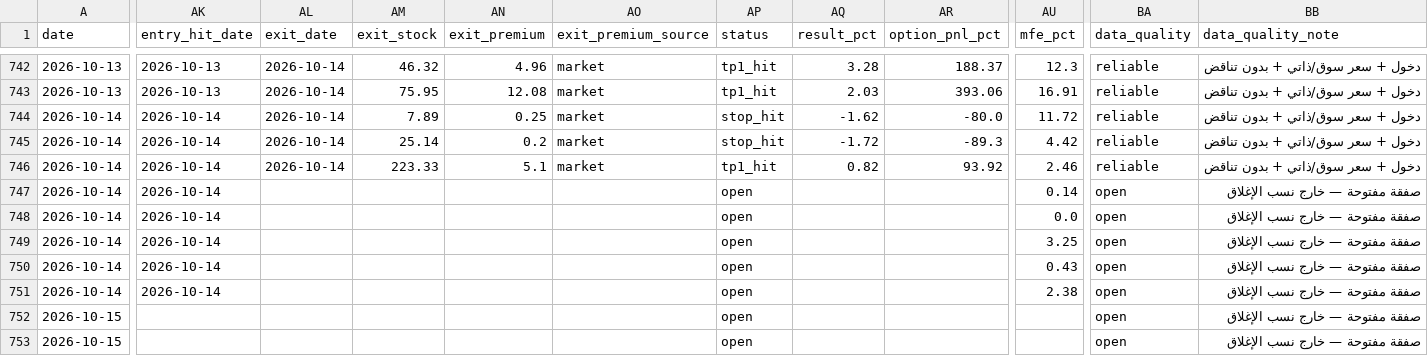
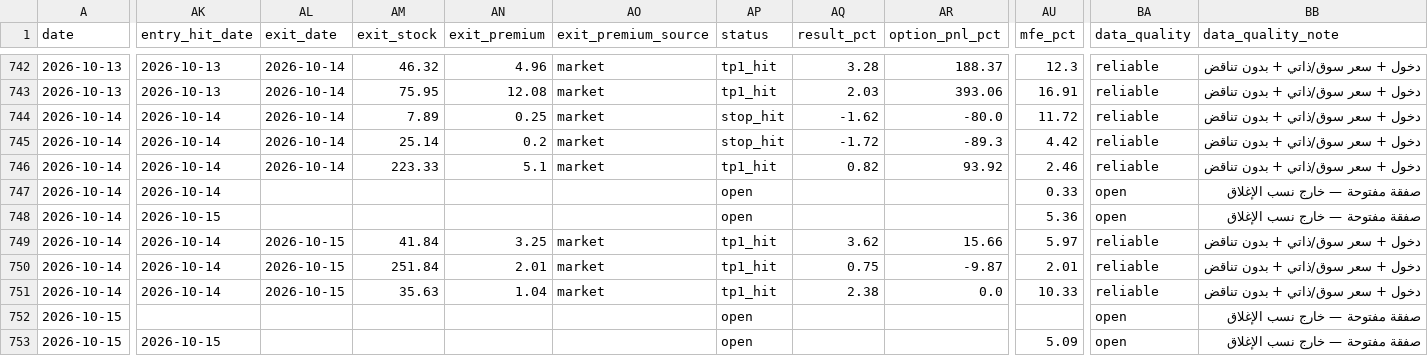
Before and after one commit to nasralsws8-web/screen-option-report, a CSV file: outcomes.csv, drawn as a sheet; only a part is shown, gaps mark what is left out; the diff covers the shown part only; the diff names each change by its address in the sheet, - before the commit and + after, or states it on an @@ line.

```diff
--- a/outcomes.csv
+++ b/outcomes.csv
-AU747 (mfe_pct): 0.14
+AU747 (mfe_pct): 0.33
-AK748 (entry_hit_date): 2026-10-14
+AK748 (entry_hit_date): 2026-10-15
-AU748 (mfe_pct): 0.0
+AU748 (mfe_pct): 5.36
-AL749:AL751 (exit_date): (empty)
+AL749:AL751 (exit_date): 2026-10-15
-AM749 (exit_stock): (empty)
+AM749 (exit_stock): 41.84
-AN749 (exit_premium): (empty)
+AN749 (exit_premium): 3.25
-AO749:AO751 (exit_premium_source): (empty)
+AO749:AO751 (exit_premium_source): market
-AP749:AP751 (status): open
+AP749:AP751 (status): tp1_hit
-AQ749 (result_pct): (empty)
+AQ749 (result_pct): 3.62
-AR749 (option_pnl_pct): (empty)
+AR749 (option_pnl_pct): 15.66
-AU749 (mfe_pct): 3.25
+AU749 (mfe_pct): 5.97
-BA749:BA751 (data_quality): open
+BA749:BA751 (data_quality): reliable
-BB749:BB751 (data_quality_note): صفقة مفتوحة — خارج نسب الإغلاق
+BB749:BB751 (data_quality_note): دخول + سعر سوق/ذاتي + بدون تناقض
-AM750 (exit_stock): (empty)
+AM750 (exit_stock): 251.84
-AN750 (exit_premium): (empty)
+AN750 (exit_premium): 2.01
-AQ750 (result_pct): (empty)
+AQ750 (result_pct): 0.75
-AR750 (option_pnl_pct): (empty)
+AR750 (option_pnl_pct): -9.87
-AU750 (mfe_pct): 0.43
+AU750 (mfe_pct): 2.01
-AM751 (exit_stock): (empty)
+AM751 (exit_stock): 35.63
-AN751 (exit_premium): (empty)
+AN751 (exit_premium): 1.04
-AQ751 (result_pct): (empty)
+AQ751 (result_pct): 2.38
-AR751 (option_pnl_pct): (empty)
+AR751 (option_pnl_pct): 0.0
-AU751 (mfe_pct): 2.38
+AU751 (mfe_pct): 10.33
-AK753 (entry_hit_date): (empty)
+AK753 (entry_hit_date): 2026-10-15
-AU753 (mfe_pct): (empty)
+AU753 (mfe_pct): 5.09
```
Also changed, not shown: 7 edited cells elsewhere in this file, options_rejected_log.csv, options_v3_results.csv.
